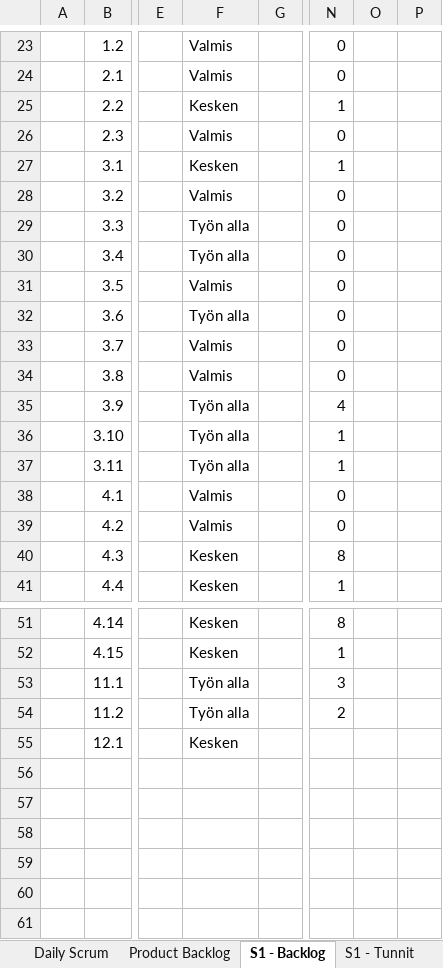
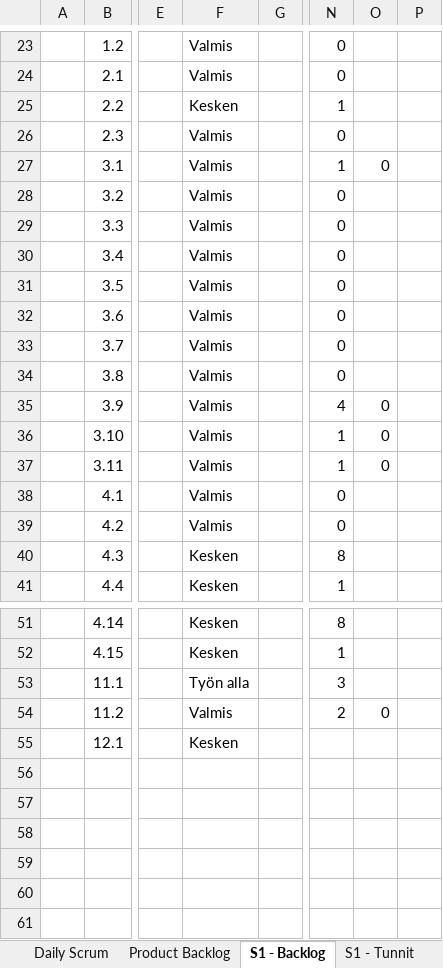
Before and after one commit to SmolBananya/muistutussovellus, an Excel workbook: Scrum Backlog.xlsx, sheet S1 - Backlog, drawn as a sheet; only a part is shown, gaps mark what is left out; values as stored, in another font and other column widths than the file's, no cell formats; conditional formats not drawn; 1 other sheet too large or unreadable and not compared; the diff names each change by its address in the sheet, - before the commit and + after, or states it on an @@ line.

```diff
--- a/Scrum Backlog.xlsx (sheet S1 - Backlog)
+++ b/Scrum Backlog.xlsx (sheet S1 - Backlog)
-F27: Kesken
+F27: Valmis
-O27: (empty)
+O27: 0
-F29:F30: Työn alla
+F29:F30: Valmis
-F32: Työn alla
+F32: Valmis
-F35:F37: Työn alla
+F35:F37: Valmis
-O35:O37: (empty)
+O35:O37: 0
-F54: Työn alla
+F54: Valmis
-O54: (empty)
+O54: 0
```
Also changed, not shown: sheet Product Backlog, cell formats, 4 other files.
